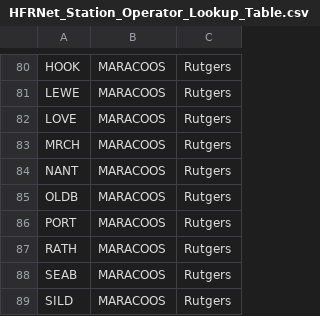
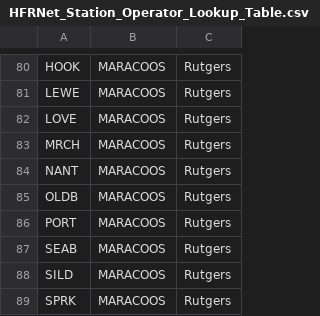
Before and after one commit to ioos/ncei-archiving-cookbook, a CSV file: _docs/files/HFRNet_Station_Operator_Lookup_Table.csv, drawn as a sheet; only a part is shown, gaps mark what is left out; the shorter side is filled out with more unchanged rows.

Commit message:
Latest HFR station lookup table for NCEI
This latest commit removes the RATH SeaSonde oceanographic high-frequency radar (HFR) station, which had to be abandoned due to coastal erosion.  Its equipment enclosure was attached to the side of a lifeguard building and getting electrical power from it.  That building started falling into the water and the township had to demolish and remove it.  Rutgers recovered all this equipment safely.

```diff
--- a/_docs/files/HFRNet_Station_Operator_Lookup_Table.csv
+++ b/_docs/files/HFRNet_Station_Operator_Lookup_Table.csv
@@ -86,3 +86,2 @@ OLDB,MARACOOS,Rutgers
 PORT,MARACOOS,Rutgers
-RATH,MARACOOS,Rutgers
 SEAB,MARACOOS,Rutgers
```
